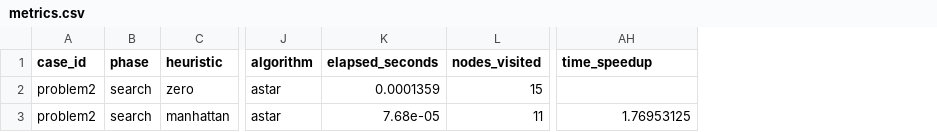
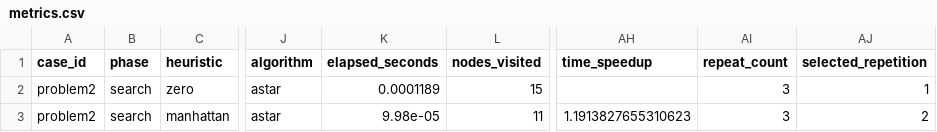
Before and after one commit to joyce1116/course_ai_proj2, a CSV file: results/problem2_weighted_terrain/metrics.csv, drawn as a sheet; only a part is shown, gaps mark what is left out; the diff names each change by its address in the sheet, - before the commit and + after, or states it on an @@ line.

```diff
--- a/results/problem2_weighted_terrain/metrics.csv
+++ b/results/problem2_weighted_terrain/metrics.csv
+column AI (repeat_count), rows 2-3: 3 | 3
+column AJ (selected_repetition), rows 2-3: 1 | 2
-K2 (elapsed_seconds): 0.0001359
+K2 (elapsed_seconds): 0.0001189
-K3 (elapsed_seconds): 7.68e-05
+K3 (elapsed_seconds): 9.98e-05
-AH3 (time_speedup): 1.76953125
+AH3 (time_speedup): 1.1913827655310623
```
Also changed, not shown: results/problem3_game_tree/metrics.csv, results/problem4_treasure_game/depth_2/metrics.csv, 54 other files.
